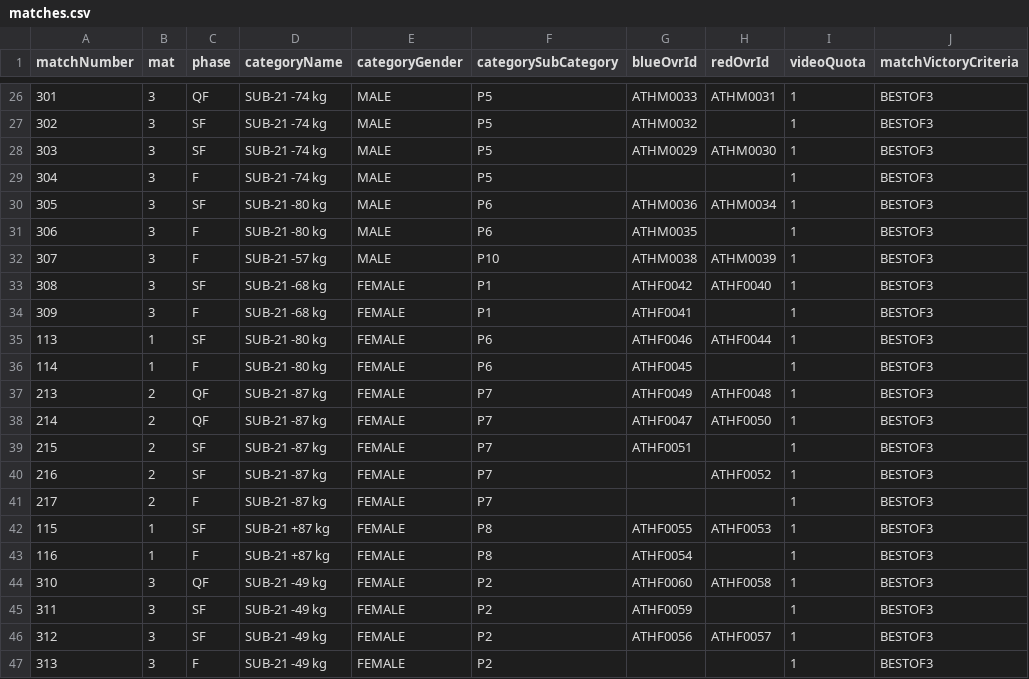
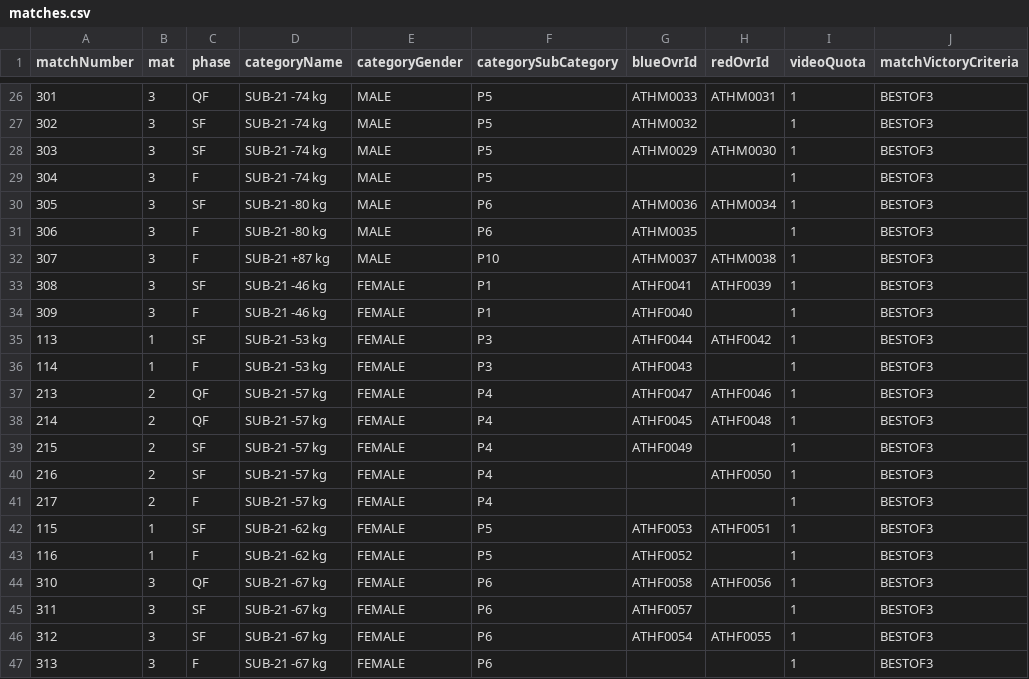
Before and after one commit to AlPazos/WT-OVR-Bridge, a CSV file: src/main/resources/matches.csv, drawn as a sheet; only a part is shown, gaps mark what is left out; the diff covers the shown part only; the diff names each change by its address in the sheet, - before the commit and + after, or states it on an @@ line.

```diff
--- a/src/main/resources/matches.csv
+++ b/src/main/resources/matches.csv
-D32 (categoryName): SUB-21 -57 kg
+D32 (categoryName): SUB-21 +87 kg
-G32 (blueOvrId): ATHM0038
+G32 (blueOvrId): ATHM0037
-H32 (redOvrId): ATHM0039
+H32 (redOvrId): ATHM0038
-D33:D34 (categoryName): SUB-21 -68 kg
+D33:D34 (categoryName): SUB-21 -46 kg
-G33 (blueOvrId): ATHF0042
+G33 (blueOvrId): ATHF0041
-H33 (redOvrId): ATHF0040
+H33 (redOvrId): ATHF0039
-G34 (blueOvrId): ATHF0041
+G34 (blueOvrId): ATHF0040
-D35:D36 (categoryName): SUB-21 -80 kg
+D35:D36 (categoryName): SUB-21 -53 kg
-F35:F36 (categorySubCategory): P6
+F35:F36 (categorySubCategory): P3
-G35 (blueOvrId): ATHF0046
+G35 (blueOvrId): ATHF0044
-H35 (redOvrId): ATHF0044
+H35 (redOvrId): ATHF0042
-G36 (blueOvrId): ATHF0045
+G36 (blueOvrId): ATHF0043
-D37:D41 (categoryName): SUB-21 -87 kg
+D37:D41 (categoryName): SUB-21 -57 kg
-F37:F41 (categorySubCategory): P7
+F37:F41 (categorySubCategory): P4
-G37 (blueOvrId): ATHF0049
+G37 (blueOvrId): ATHF0047
-H37 (redOvrId): ATHF0048
+H37 (redOvrId): ATHF0046
-G38 (blueOvrId): ATHF0047
+G38 (blueOvrId): ATHF0045
-H38 (redOvrId): ATHF0050
+H38 (redOvrId): ATHF0048
-G39 (blueOvrId): ATHF0051
+G39 (blueOvrId): ATHF0049
-H40 (redOvrId): ATHF0052
+H40 (redOvrId): ATHF0050
-D42:D43 (categoryName): SUB-21 +87 kg
+D42:D43 (categoryName): SUB-21 -62 kg
-F42:F43 (categorySubCategory): P8
+F42:F43 (categorySubCategory): P5
-G42 (blueOvrId): ATHF0055
+G42 (blueOvrId): ATHF0053
-H42 (redOvrId): ATHF0053
+H42 (redOvrId): ATHF0051
-G43 (blueOvrId): ATHF0054
+G43 (blueOvrId): ATHF0052
-D44:D47 (categoryName): SUB-21 -49 kg
+D44:D47 (categoryName): SUB-21 -67 kg
-F44:F47 (categorySubCategory): P2
+F44:F47 (categorySubCategory): P6
-G44 (blueOvrId): ATHF0060
+G44 (blueOvrId): ATHF0058
-H44 (redOvrId): ATHF0058
+H44 (redOvrId): ATHF0056
-G45 (blueOvrId): ATHF0059
+G45 (blueOvrId): ATHF0057
-G46 (blueOvrId): ATHF0056
+G46 (blueOvrId): ATHF0054
-H46 (redOvrId): ATHF0057
+H46 (redOvrId): ATHF0055
```
Also changed, not shown: 19 edited cells elsewhere in this file, src/main/resources/athletes.csv, src/main/resources/categories.csv, 5 other files.
